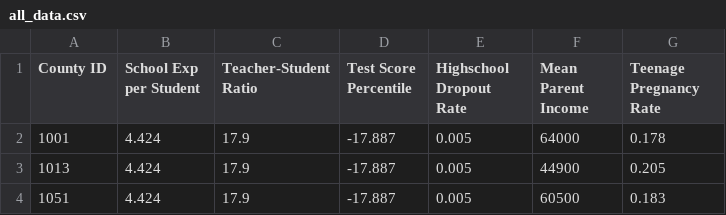
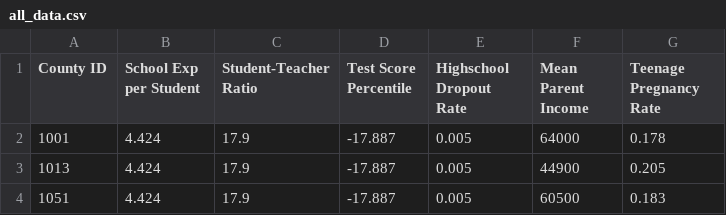
Before and after one commit to IoannisPapadakis/cs171-finalproject-mehrotra-anita, a CSV file: data/all_data.csv, drawn as a sheet; only a part is shown.

```diff
--- a/data/all_data.csv
+++ b/data/all_data.csv
@@ -1,2 +1,2 @@
-County ID,School Exp per Student,Teacher-Student Ratio,Test Score Percentile,Highschool Dropout Rate,Mean Parent Income,Teenage Pregnancy Rate
+County ID,School Exp per Student,Student-Teacher Ratio,Test Score Percentile,Highschool Dropout Rate,Mean Parent Income,Teenage Pregnancy Rate
 1001,4.424,17.9,-17.887,0.005,64000,0.178
```
Also changed, not shown: 2 other files.
